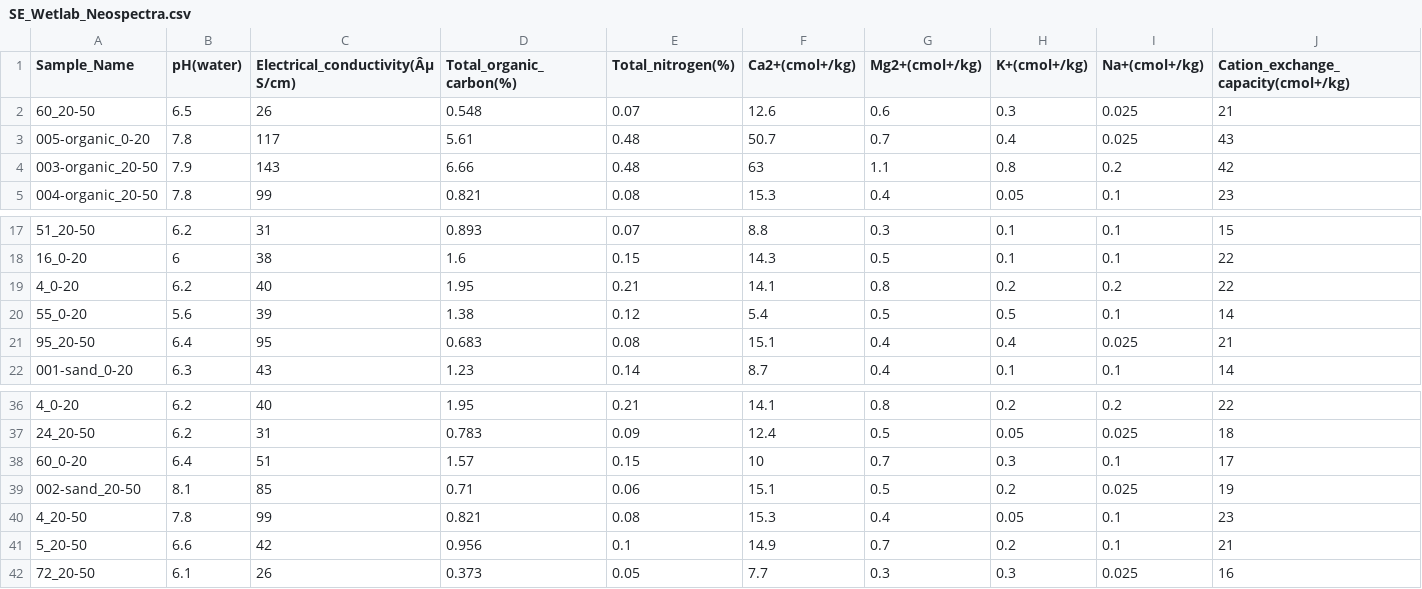
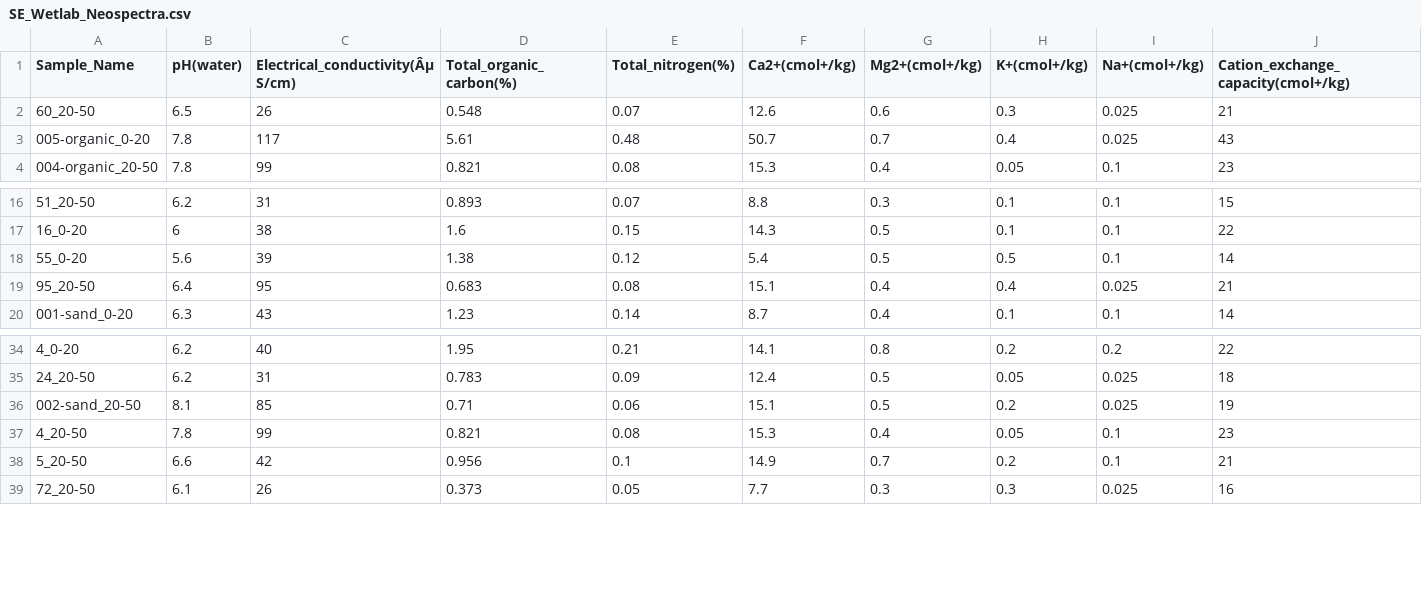
Before and after one commit to Juuuuuuupiter/Neospectra_Soil, a CSV file: SE_Wetlab_Neospectra.csv, drawn as a sheet; only a part is shown, gaps mark what is left out; rows hold the shown columns only; the diff names each change by its address in the sheet, - before the commit and + after, or states it on an @@ line.

Commit message:
Add files via upload

```diff
--- a/SE_Wetlab_Neospectra.csv
+++ b/SE_Wetlab_Neospectra.csv
-row 4: 003-organic_20-50 | 7.9 | 143 | 6.66 | 0.48 | 63 | 1.1 | 0.8 | 0.2 | 42
-row 19: 4_0-20 | 6.2 | 40 | 1.95 | 0.21 | 14.1 | 0.8 | 0.2 | 0.2 | 22
-row 38: 60_0-20 | 6.4 | 51 | 1.57 | 0.15 | 10 | 0.7 | 0.3 | 0.1 | 17
```
